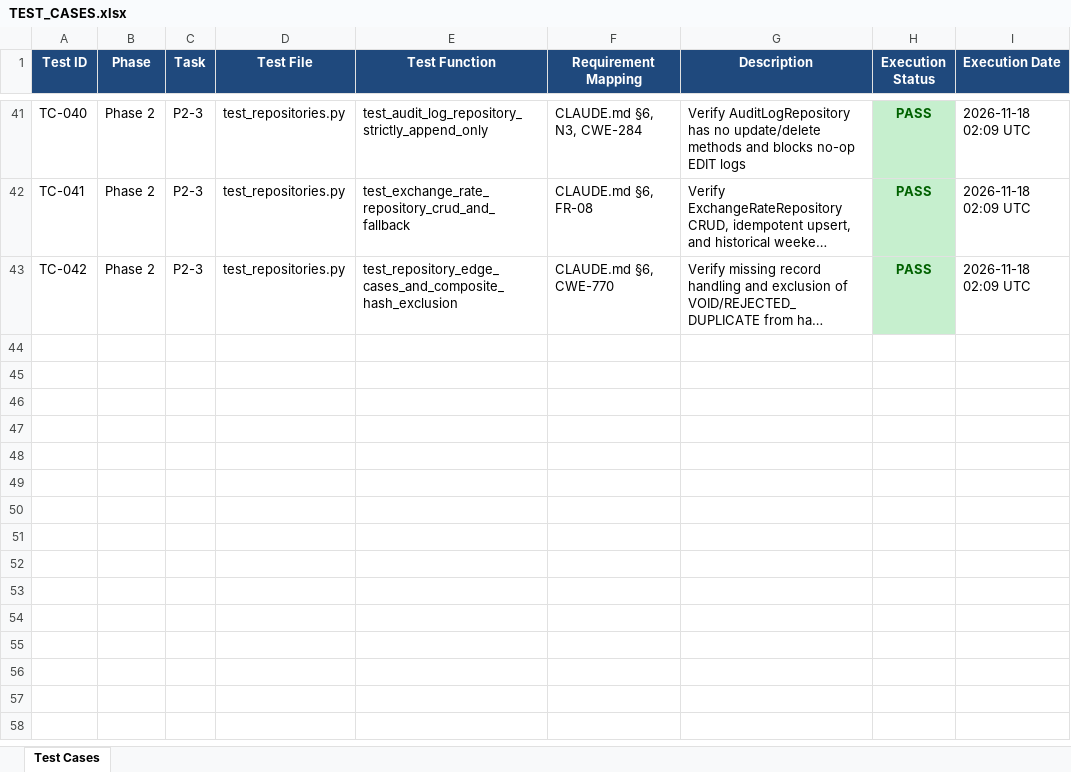
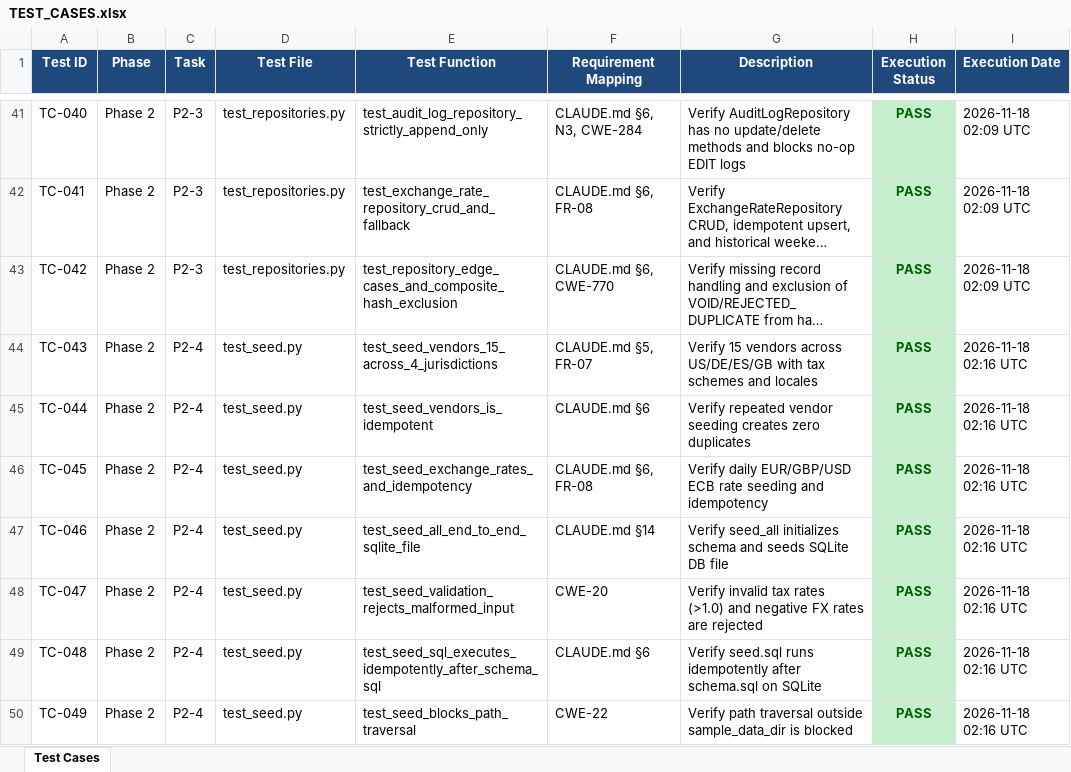
Before and after one commit to lokesh-repaka/enterprise-ap-invoice-automation, an Excel workbook: docs/TEST_CASES.xlsx, sheet Test Cases, drawn as a sheet; only a part is shown, gaps mark what is left out; long unchanged cells end in …; values as stored, in another font and other column widths than the file's, no borders; the diff names each change by its address in the sheet, - before the commit and + after, or states it on an @@ line.

Commit message:
feat(p2-4): add idempotent seed scripts for Vendor Master (15 vendors) and ECB exchange rates

```diff
--- a/docs/TEST_CASES.xlsx (sheet Test Cases)
+++ b/docs/TEST_CASES.xlsx (sheet Test Cases)
+row 44: TC-043 | Phase 2 | P2-4 | test_seed.py | test_seed_vendors_15_across_4_jurisdictions | CLAUDE.md §5, FR-07 | Verify 15 vendors across US/DE/ES/GB with tax schemes and locales | PASS | 2026-11-18 02:16 UTC
+row 45: TC-044 | Phase 2 | P2-4 | test_seed.py | test_seed_vendors_is_idempotent | CLAUDE.md §6 | Verify repeated vendor seeding creates zero duplicates | PASS | 2026-11-18 02:16 UTC
+row 46: TC-045 | Phase 2 | P2-4 | test_seed.py | test_seed_exchange_rates_and_idempotency | CLAUDE.md §6, FR-08 | Verify daily EUR/GBP/USD ECB rate seeding and idempotency | PASS | 2026-11-18 02:16 UTC
+row 47: TC-046 | Phase 2 | P2-4 | test_seed.py | test_seed_all_end_to_end_sqlite_file | CLAUDE.md §14 | Verify seed_all initializes schema and seeds SQLite DB file | PASS | 2026-11-18 02:16 UTC
+row 48: TC-047 | Phase 2 | P2-4 | test_seed.py | test_seed_validation_rejects_malformed_input | CWE-20 | Verify invalid tax rates (>1.0) and negative FX rates are rejected | PASS | 2026-11-18 02:16 UTC
+row 49: TC-048 | Phase 2 | P2-4 | test_seed.py | test_seed_sql_executes_idempotently_after_schema_sql | CLAUDE.md §6 | Verify seed.sql runs idempotently after schema.sql on SQLite | PASS | 2026-11-18 02:16 UTC
+row 50: TC-049 | Phase 2 | P2-4 | test_seed.py | test_seed_blocks_path_traversal | CWE-22 | Verify path traversal outside sample_data_dir is blocked | PASS | 2026-11-18 02:16 UTC
```
Also changed, not shown: docs/SECURITY_VULNERABILITIES.xlsx, 5 other files.
